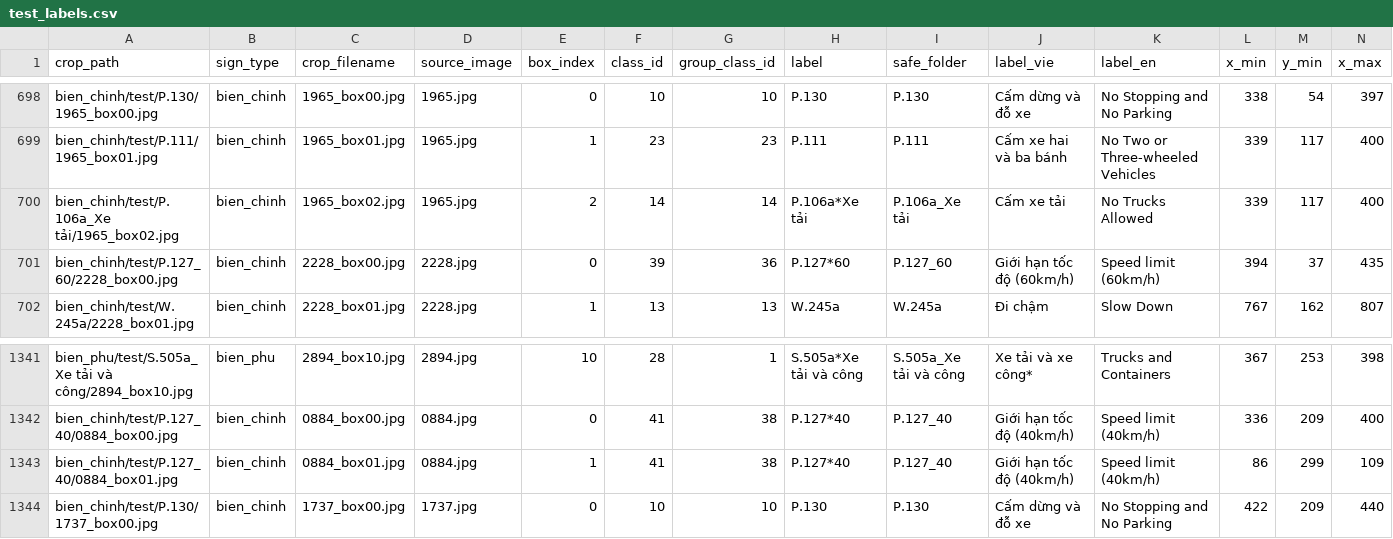
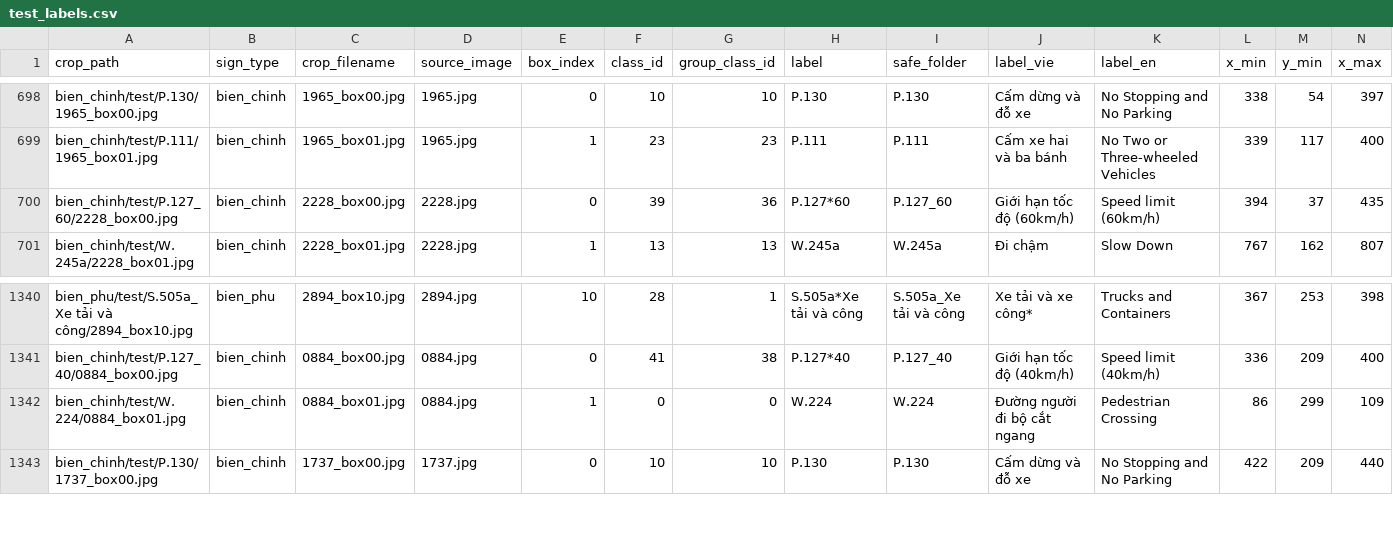
Before and after one commit to coconut-123/DSP-2, a CSV file: cropped_dataset/test_labels.csv, drawn as a sheet; only a part is shown, gaps mark what is left out; removed rows and columns are numbered as before the commit, all else as after; rows hold the shown columns only; the diff names each change by its address in the sheet, - before the commit and + after, or states it on an @@ line.

Commit message:
Clean mislabeled YOLO boxes, rebuild cropped_dataset and anti-hallucination VQA dataset

```diff
--- a/cropped_dataset/test_labels.csv
+++ b/cropped_dataset/test_labels.csv
-row 700: bien_chinh/test/P.106a_Xe tải/1965_box02.jpg | bien_chinh | 1965_box02.jpg | 1965.jpg | 2 | 14 | 14 | P.106a*Xe tải | P.106a_Xe tải | Cấm xe tải | No Trucks Allowed | 339 | 117 | 400
-A1342 (crop_path): bien_chinh/test/P.127_40/0884_box01.jpg
+A1342 (crop_path): bien_chinh/test/W.224/0884_box01.jpg
-F1342 (class_id): 41
+F1342 (class_id): 0
-G1342 (group_class_id): 38
+G1342 (group_class_id): 0
-H1342 (label): P.127*40
+H1342 (label): W.224
-I1342 (safe_folder): P.127_40
+I1342 (safe_folder): W.224
-J1342 (label_vie): Giới hạn tốc độ (40km/h)
+J1342 (label_vie): Đường người đi bộ cắt ngang
-K1342 (label_en): Speed limit (40km/h)
+K1342 (label_en): Pedestrian Crossing
```
Also changed, not shown: cropped_dataset/bien_chinh/test_labels.csv, cropped_dataset/bien_phu/train_labels.csv, 46 other files.
